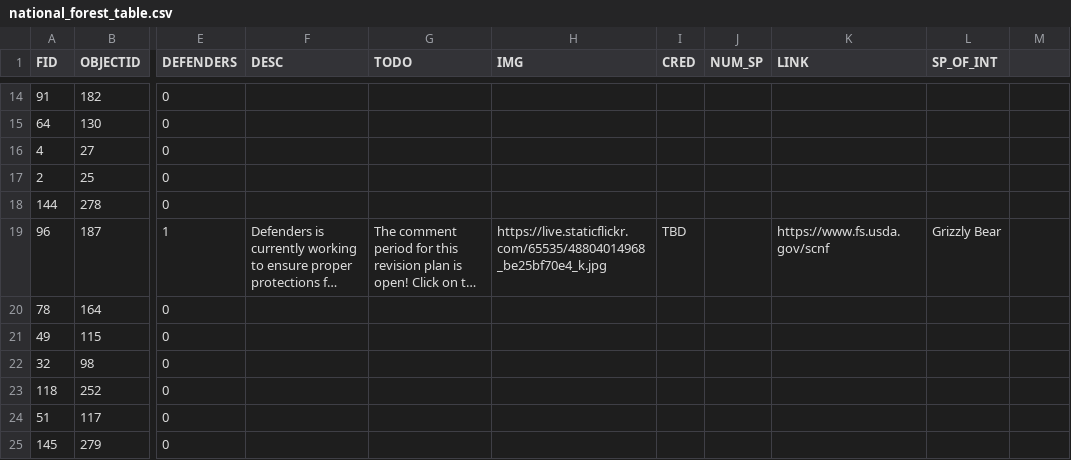
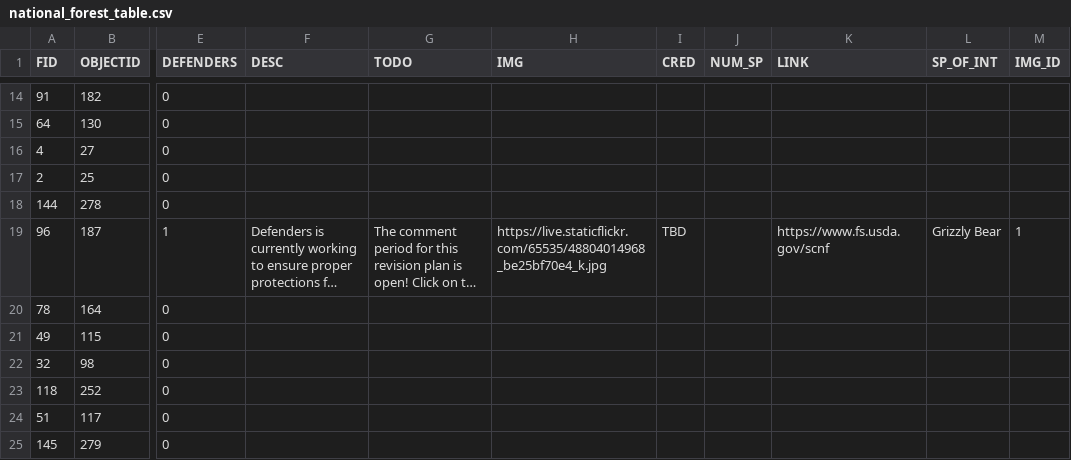
Before and after one commit to laceym14/national_forests_synthesis, a CSV file: data/national_forest_table.csv, drawn as a sheet; only a part is shown, gaps mark what is left out; long unchanged cells end in …; the diff names each change by its address in the sheet, - before the commit and + after, or states it on an @@ line.

```diff
--- a/data/national_forest_table.csv
+++ b/data/national_forest_table.csv
-M1: (empty)
+M1: IMG_ID
-M19 (IMG_ID): (empty)
+M19 (IMG_ID): 1
```
Also changed, not shown: 3 other files.
